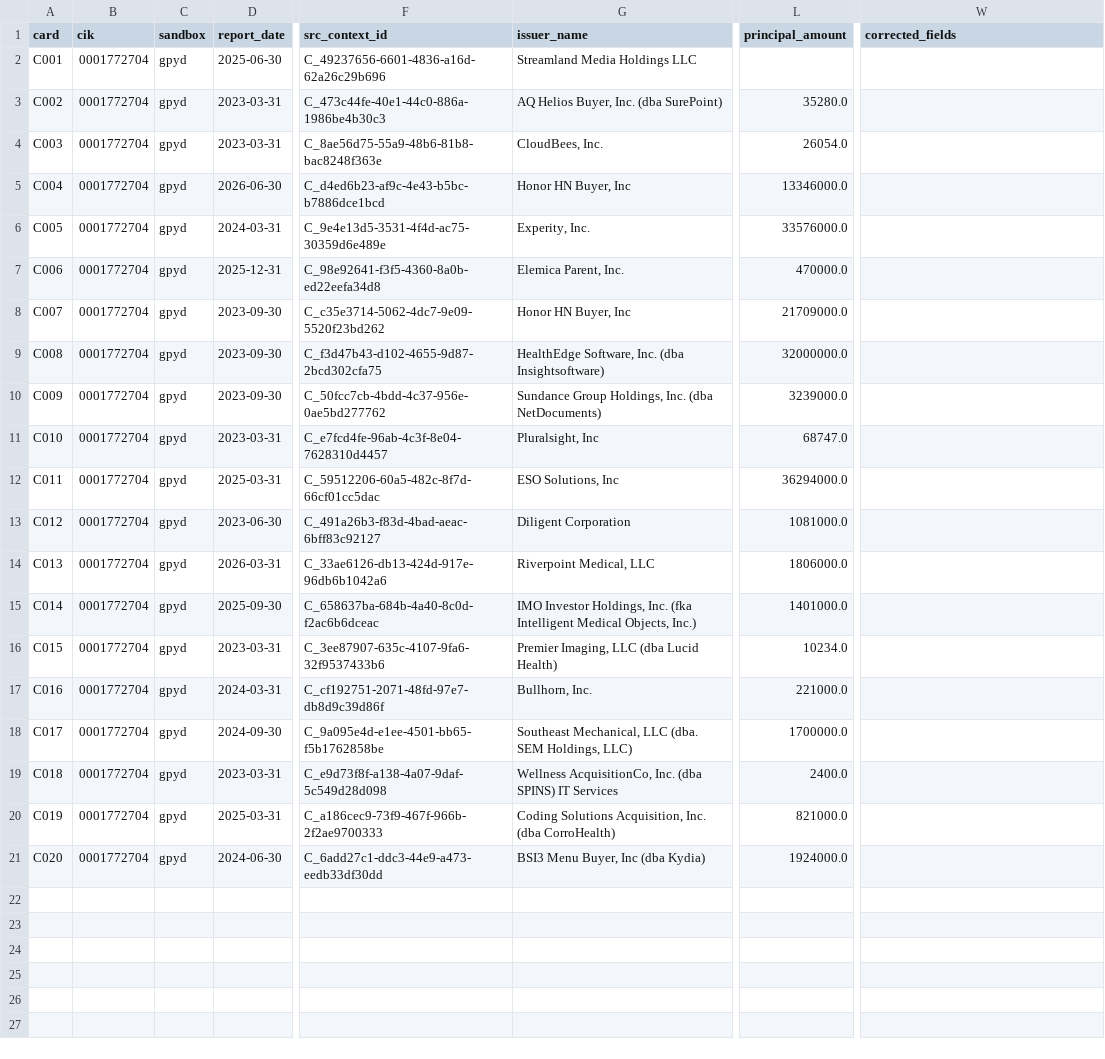
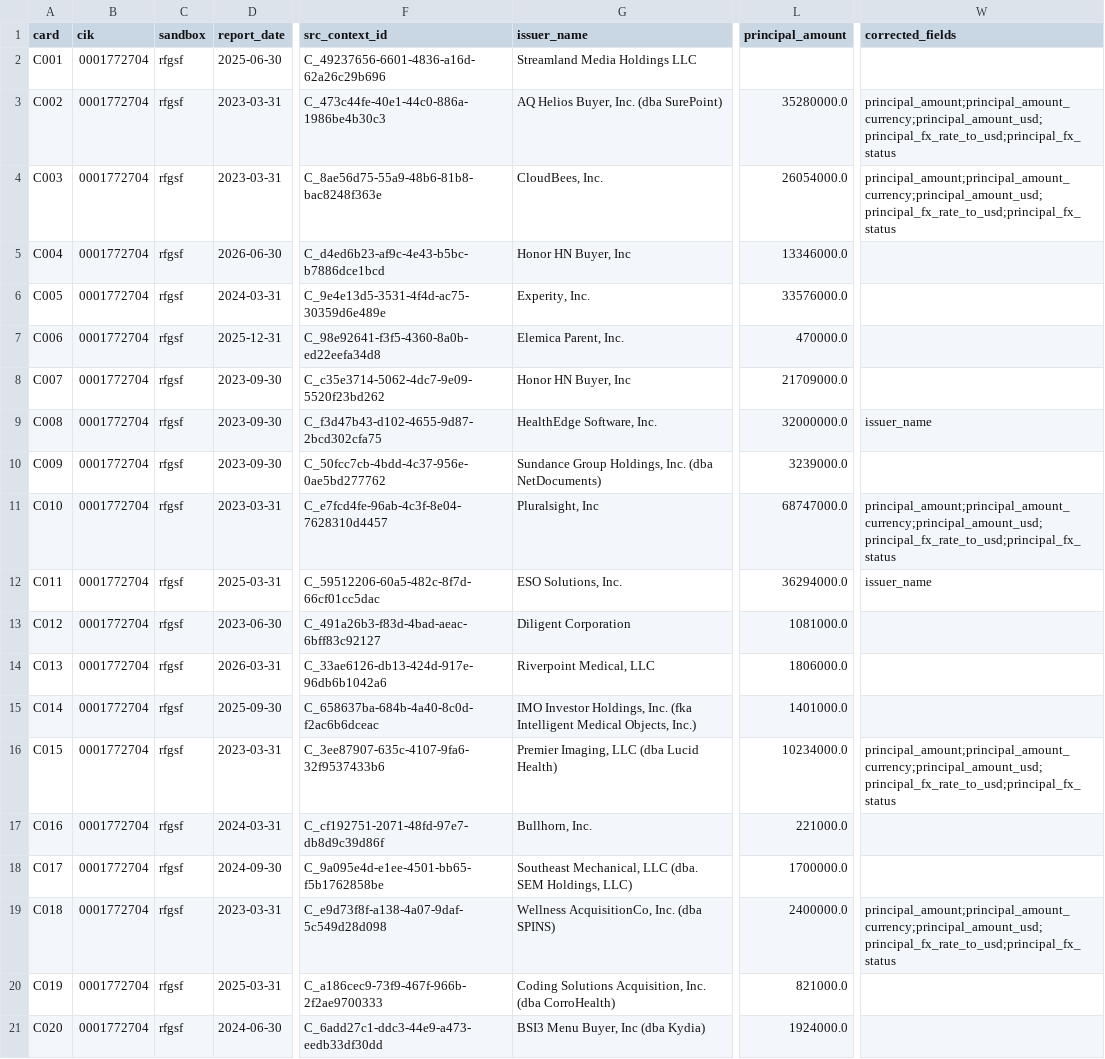
Before and after one commit to JamesCAlger/privatemarketwatch, a CSV file: docs/investigations/v05_readings/samples/0001772704/sample.csv, drawn as a sheet; only a part is shown, gaps mark what is left out; the diff names each change by its address in the sheet, - before the commit and + after, or states it on an @@ line.

```diff
--- a/docs/investigations/v05_readings/samples/0001772704/sample.csv
+++ b/docs/investigations/v05_readings/samples/0001772704/sample.csv
-C2:C21 (sandbox): gpyd
+C2:C21 (sandbox): rfgsf
-L3 (principal_amount): 35280.0
+L3 (principal_amount): 35280000.0
-W3:W4 (corrected_fields): (empty)
+W3:W4 (corrected_fields): principal_amount;principal_amount_currency;principal_amount_usd;principal_fx_rate_to_usd;principal_fx_status
-L4 (principal_amount): 26054.0
+L4 (principal_amount): 26054000.0
-G9 (issuer_name): HealthEdge Software, Inc. (dba Insightsoftware)
+G9 (issuer_name): HealthEdge Software, Inc.
-W9 (corrected_fields): (empty)
+W9 (corrected_fields): issuer_name
-L11 (principal_amount): 68747.0
+L11 (principal_amount): 68747000.0
-W11 (corrected_fields): (empty)
+W11 (corrected_fields): principal_amount;principal_amount_currency;principal_amount_usd;principal_fx_rate_to_usd;principal_fx_status
-G12 (issuer_name): ESO Solutions, Inc
+G12 (issuer_name): ESO Solutions, Inc.
-W12 (corrected_fields): (empty)
+W12 (corrected_fields): issuer_name
-L16 (principal_amount): 10234.0
+L16 (principal_amount): 10234000.0
-W16 (corrected_fields): (empty)
+W16 (corrected_fields): principal_amount;principal_amount_currency;principal_amount_usd;principal_fx_rate_to_usd;principal_fx_status
-G19 (issuer_name): …(dba SPINS) IT Services
+G19 (issuer_name): …(dba SPINS)
-L19 (principal_amount): 2400.0
+L19 (principal_amount): 2400000.0
-W19 (corrected_fields): (empty)
+W19 (corrected_fields): principal_amount;principal_amount_currency;principal_amount_usd;principal_fx_rate_to_usd;principal_fx_status
```
Also changed, not shown: 16 other files.
